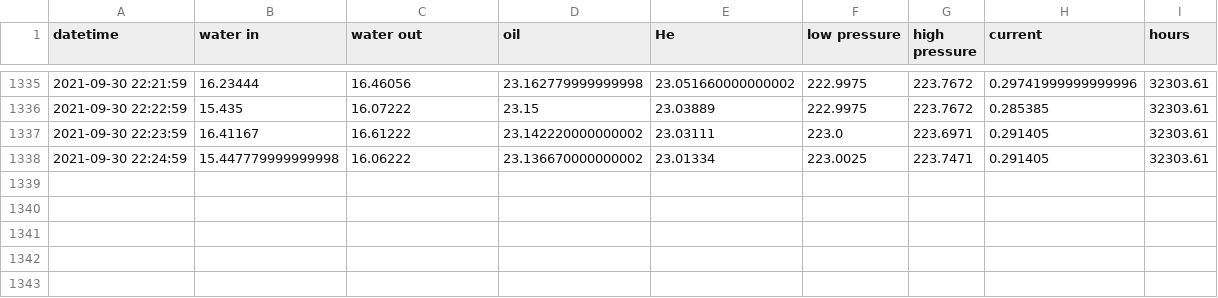
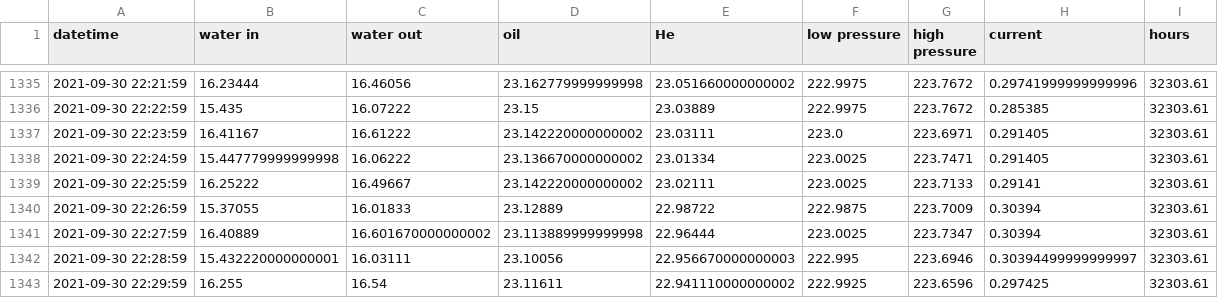
Before and after one commit to SciGEsN/SRC078, a CSV file: data/stat.csv, drawn as a sheet; only a part is shown, gaps mark what is left out.

```diff
--- a/data/stat.csv
+++ b/data/stat.csv
@@ -1338 +1338,6 @@ datetime,water in,water out,oil,He,low pressure,high pressure,current,hours
 2021-09-30 22:24:59,15.447779999999998,16.06222,23.136670000000002,23.01334,223.0025,223.7471,0.291405,32303.61
+2021-09-30 22:25:59,16.25222,16.49667,23.142220000000002,23.02111,223.0025,223.7133,0.29141,32303.61
+2021-09-30 22:26:59,15.37055,16.01833,23.12889,22.98722,222.9875,223.7009,0.30394,32303.61
+2021-09-30 22:27:59,16.40889,16.601670000000002,23.113889999999998,22.96444,223.0025,223.7347,0.30394,32303.61
+2021-09-30 22:28:59,15.432220000000001,16.03111,23.10056,22.956670000000003,222.995,223.6946,0.30394499999999997,32303.61
+2021-09-30 22:29:59,16.255,16.54,23.11611,22.941110000000002,222.9925,223.6596,0.297425,32303.61
```
Also changed, not shown: data/P.csv, data/T1.csv, 8 other files.
